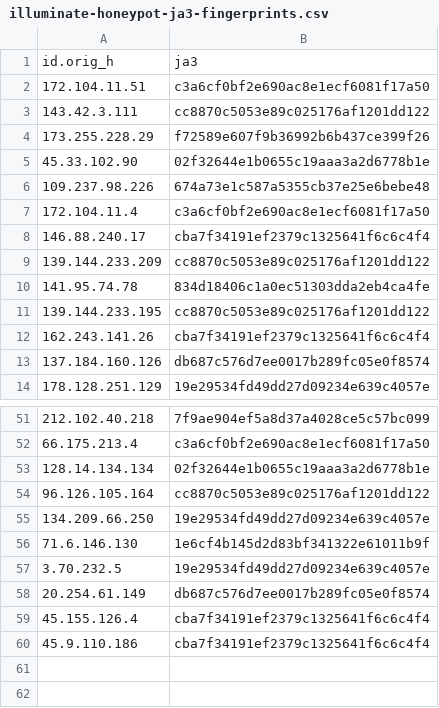
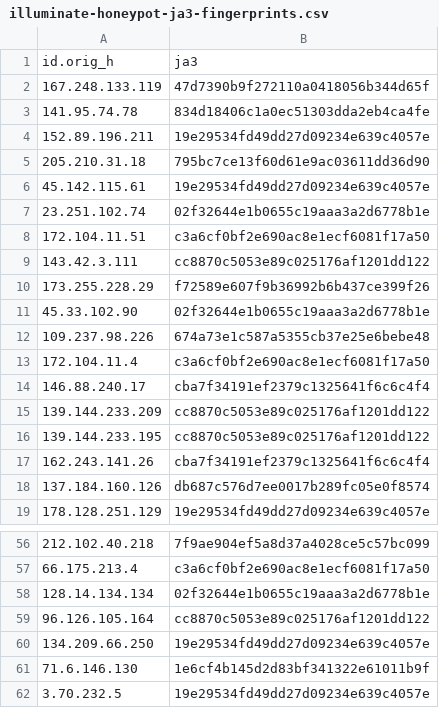
Before and after one commit to LeargasSecurity/ja3-fingerprint-repository, a CSV file: illuminate-honeypot-ja3-fingerprints.csv, drawn as a sheet; only a part is shown, gaps mark what is left out.

```diff
--- a/illuminate-honeypot-ja3-fingerprints.csv
+++ b/illuminate-honeypot-ja3-fingerprints.csv
@@ -1,2 +1,8 @@
 id.orig_h,ja3
+167.248.133.119,47d7390b9f272110a0418056b344d65f
+141.95.74.78,834d18406c1a0ec51303dda2eb4ca4fe
+152.89.196.211,19e29534fd49dd27d09234e639c4057e
+205.210.31.18,795bc7ce13f60d61e9ac03611dd36d90
+45.142.115.61,19e29534fd49dd27d09234e639c4057e
+23.251.102.74,02f32644e1b0655c19aaa3a2d6778b1e
 172.104.11.51,c3a6cf0bf2e690ac8e1ecf6081f17a50
@@ -9,3 +15,2 @@ id.orig_h,ja3
 139.144.233.209,cc8870c5053e89c025176af1201dd122
-141.95.74.78,834d18406c1a0ec51303dda2eb4ca4fe
 139.144.233.195,cc8870c5053e89c025176af1201dd122
@@ -57,4 +62 @@ id.orig_h,ja3
 3.70.232.5,19e29534fd49dd27d09234e639c4057e
-20.254.61.149,db687c576d7ee0017b289fc05e0f8574
-45.155.126.4,cba7f34191ef2379c1325641f6c6c4f4
-45.9.110.186,cba7f34191ef2379c1325641f6c6c4f4
```
Also changed, not shown: 1 other file.
